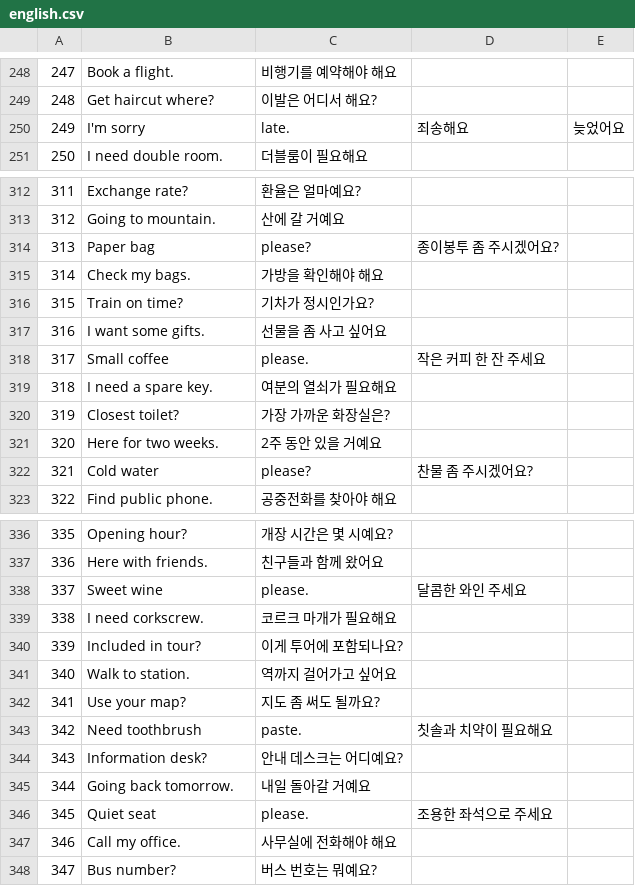
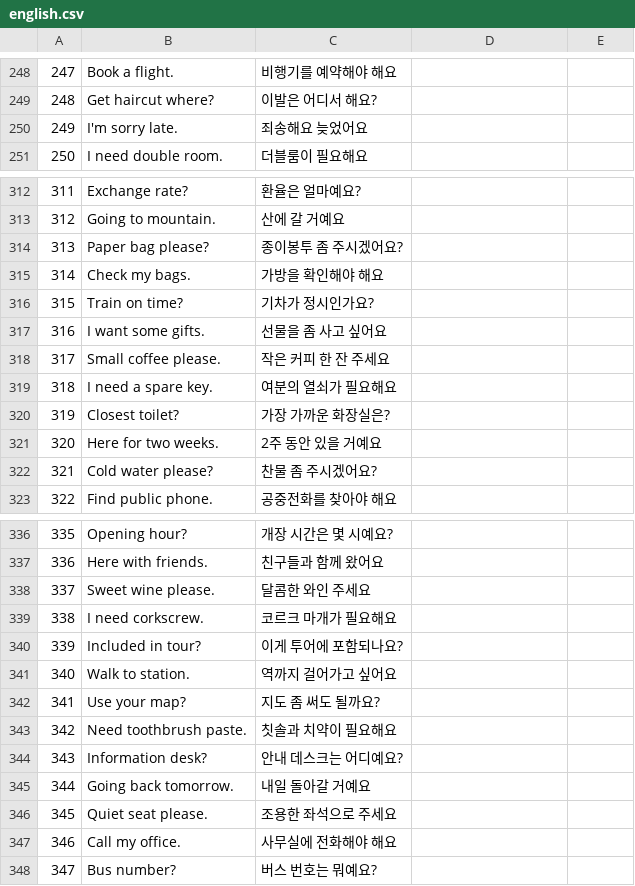
Before and after one commit to tigerinjapan/bot-repo, a CSV file: input/csv/english.csv, drawn as a sheet; only a part is shown, gaps mark what is left out; the diff covers the shown part only.

```diff
--- a/input/csv/english.csv
+++ b/input/csv/english.csv
@@ -249,3 +249,3 @@
 248,Get haircut where?,이발은 어디서 해요?
-249,I'm sorry, late.,죄송해요, 늦었어요
+249,I'm sorry late.,죄송해요 늦었어요
 250,I need double room.,더블룸이 필요해요
@@ -313,3 +313,3 @@
 312,Going to mountain.,산에 갈 거예요
-313,Paper bag, please?,종이봉투 좀 주시겠어요?
+313,Paper bag please?,종이봉투 좀 주시겠어요?
 314,Check my bags.,가방을 확인해야 해요
@@ -317,3 +317,3 @@
 316,I want some gifts.,선물을 좀 사고 싶어요
-317,Small coffee, please.,작은 커피 한 잔 주세요
+317,Small coffee please.,작은 커피 한 잔 주세요
 318,I need a spare key.,여분의 열쇠가 필요해요
@@ -321,3 +321,3 @@
 320,Here for two weeks.,2주 동안 있을 거예요
-321,Cold water, please?,찬물 좀 주시겠어요?
+321,Cold water please?,찬물 좀 주시겠어요?
 322,Find public phone.,공중전화를 찾아야 해요
@@ -337,3 +337,3 @@
 336,Here with friends.,친구들과 함께 왔어요
-337,Sweet wine, please.,달콤한 와인 주세요
+337,Sweet wine please.,달콤한 와인 주세요
 338,I need corkscrew.,코르크 마개가 필요해요
@@ -342,6 +342,6 @@
 341,Use your map?,지도 좀 써도 될까요?
-342,Need toothbrush, paste.,칫솔과 치약이 필요해요
+342,Need toothbrush paste.,칫솔과 치약이 필요해요
 343,Information desk?,안내 데스크는 어디예요?
 344,Going back tomorrow.,내일 돌아갈 거예요
-345,Quiet seat, please.,조용한 좌석으로 주세요
+345,Quiet seat please.,조용한 좌석으로 주세요
 346,Call my office.,사무실에 전화해야 해요
```
Also changed, not shown: 143 edited cells elsewhere in this file, 13 other files.
